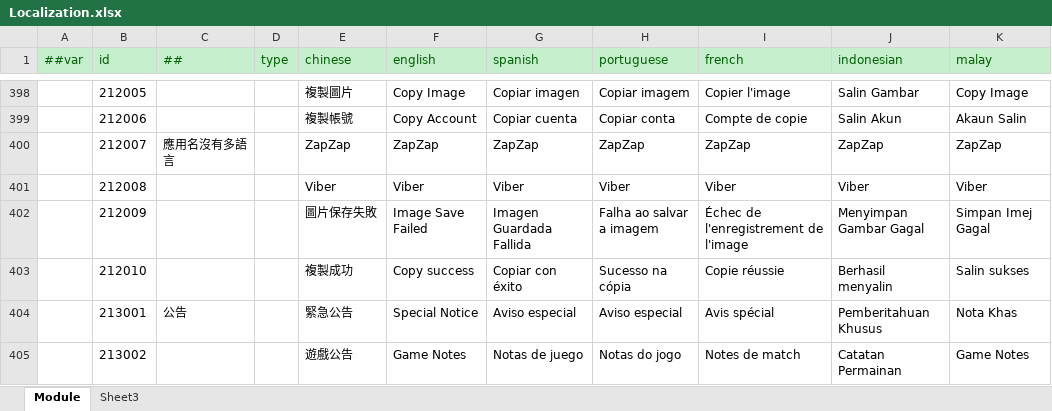
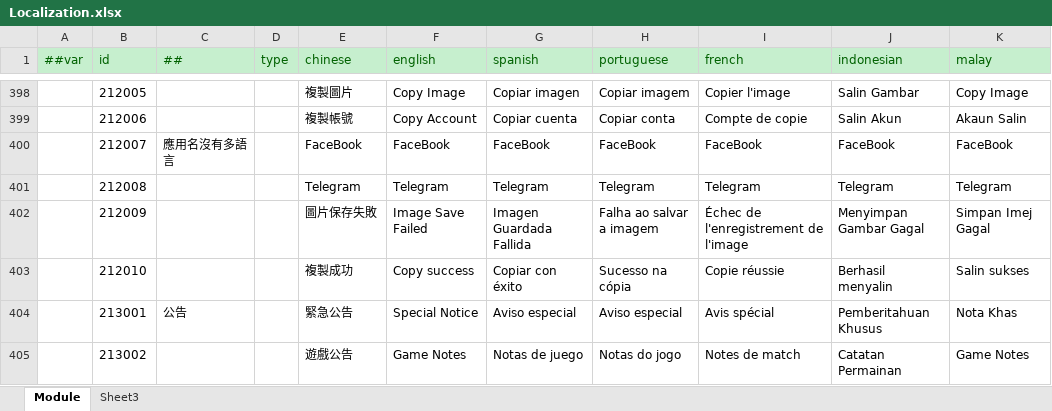
Before and after one commit to lyqilo/ClientConfig, an Excel workbook: LubanConfig/Datas/Localization.xlsx, sheet Module, drawn as a sheet; only a part is shown, gaps mark what is left out; values as stored, in another font and other column widths than the file's, no borders; the diff names each change by its address in the sheet, - before the commit and + after, or states it on an @@ line.

```diff
--- a/LubanConfig/Datas/Localization.xlsx (sheet Module)
+++ b/LubanConfig/Datas/Localization.xlsx (sheet Module)
-E400 (chinese): ZapZap
+E400 (chinese): FaceBook
-F400 (english): ZapZap
+F400 (english): FaceBook
-G400 (spanish): ZapZap
+G400 (spanish): FaceBook
-H400 (portuguese): ZapZap
+H400 (portuguese): FaceBook
-I400 (french): ZapZap
+I400 (french): FaceBook
-J400 (indonesian): ZapZap
+J400 (indonesian): FaceBook
-K400 (malay): ZapZap
+K400 (malay): FaceBook
-E401 (chinese): Viber
+E401 (chinese): Telegram
-F401 (english): Viber
+F401 (english): Telegram
-G401 (spanish): Viber
+G401 (spanish): Telegram
-H401 (portuguese): Viber
+H401 (portuguese): Telegram
-I401 (french): Viber
+I401 (french): Telegram
-J401 (indonesian): Viber
+J401 (indonesian): Telegram
-K401 (malay): Viber
+K401 (malay): Telegram
```
Also changed, not shown: 2 other files.
